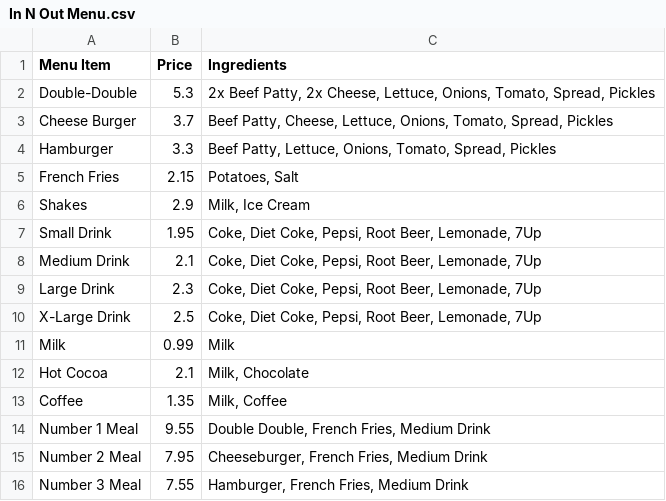
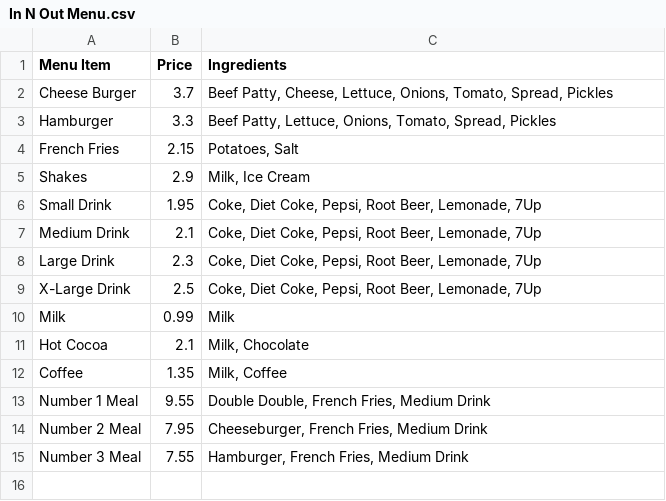
Before and after one commit to sutpat1/fast-food-ai-chatbot, a CSV file: In N Out Menu.csv, drawn as a sheet; the diff names each change by its address in the sheet, - before the commit and + after, or states it on an @@ line.

Commit message:
Remove Double Double

```diff
--- a/In N Out Menu.csv
+++ b/In N Out Menu.csv
-row 2: Double-Double | 5.3 | 2x Beef Patty, 2x Cheese, Lettuce, Onions, Tomato, Spread, Pickles
```
